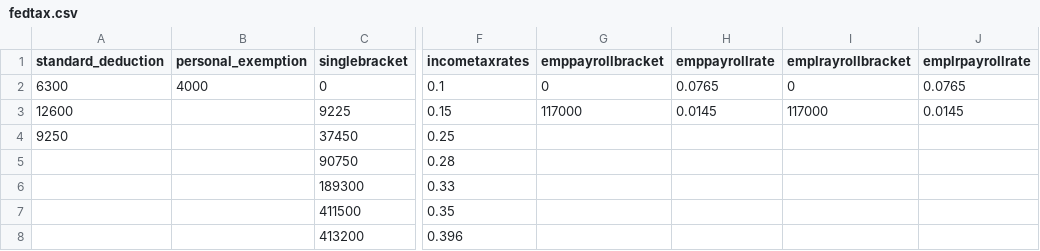
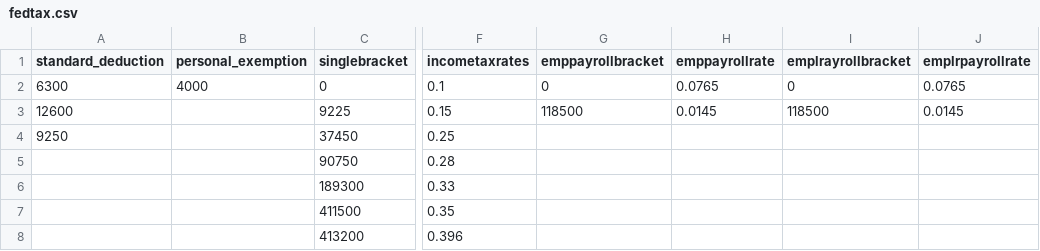
Before and after one commit to kpomerleau/Tax-Wedge, a CSV file: fedtax.csv, drawn as a sheet; only a part is shown, gaps mark what is left out; the diff names each change by its address in the sheet, - before the commit and + after, or states it on an @@ line.

```diff
--- a/fedtax.csv
+++ b/fedtax.csv
-G3 (emppayrollbracket): 117000
+G3 (emppayrollbracket): 118500
-I3 (emplrayrollbracket): 117000
+I3 (emplrayrollbracket): 118500
```
Also changed, not shown: 18 other files.
